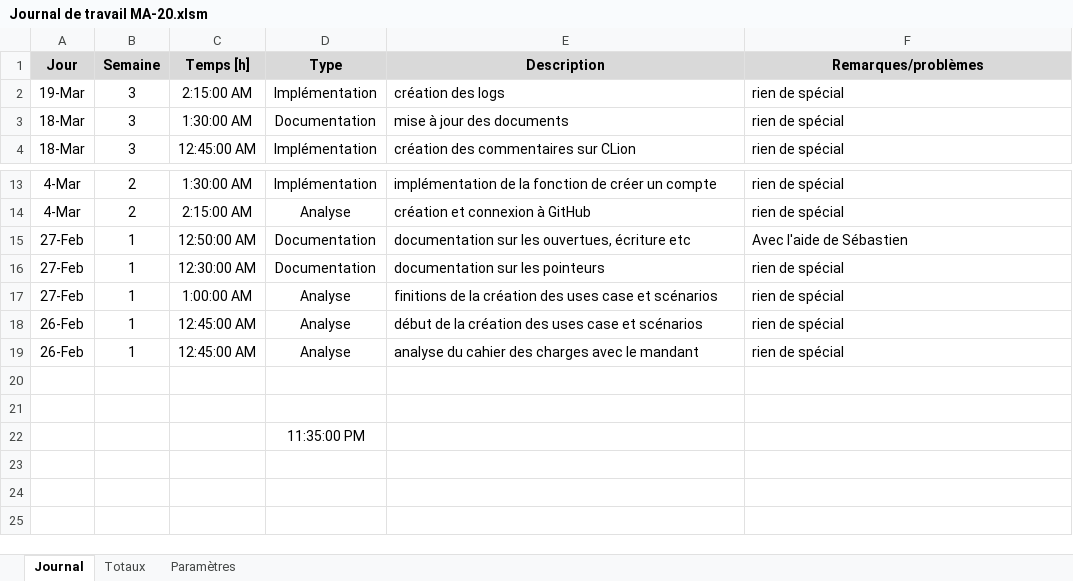
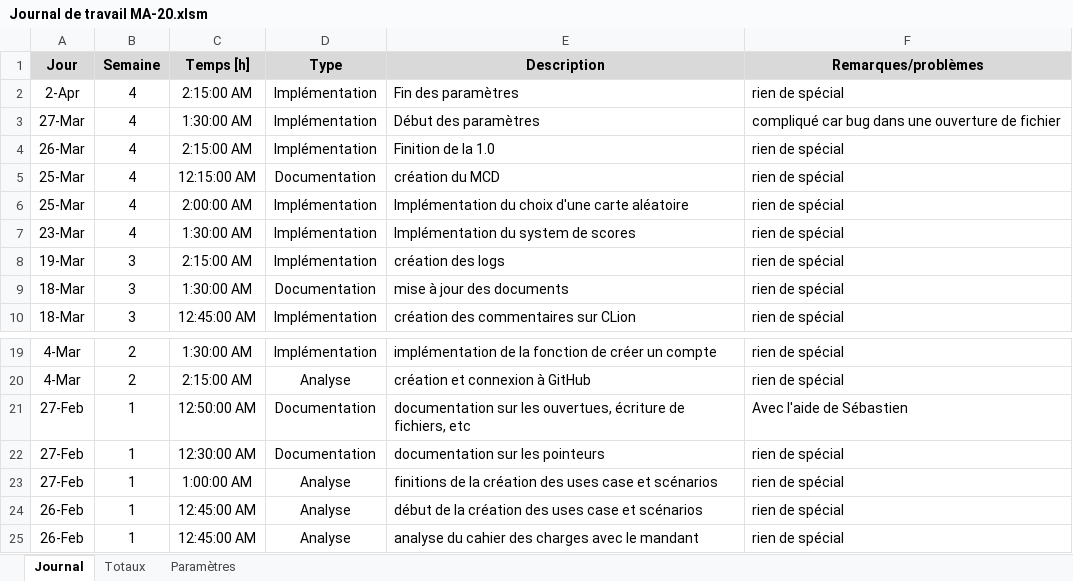
Before and after one commit to JonatanPERRET/Bataille.Navale, an Excel workbook: DOC/Journal de travail/Journal de travail MA-20.xlsm, sheet Journal, drawn as a sheet; only a part is shown, gaps mark what is left out; values as stored, in another font and other column widths than the file's, no borders; charts and pictures not drawn; removed rows and columns are numbered as before the commit, all else as after; the diff names each change by its address in the sheet, - before the commit and + after, or states it on an @@ line.

Commit message:
Ajout des paramètres

```diff
--- a/DOC/Journal de travail/Journal de travail MA-20.xlsm (sheet Journal)
+++ b/DOC/Journal de travail/Journal de travail MA-20.xlsm (sheet Journal)
+row 2: 2-Apr | 4 | 2:15:00 AM | Implémentation | Fin des paramètres | rien de spécial
+row 3: 27-Mar | 4 | 1:30:00 AM | Implémentation | Début des paramètres | compliqué car bug dans une ouverture de fichier
+row 4: 26-Mar | 4 | 2:15:00 AM | Implémentation | Finition de la 1.0 | rien de spécial
+row 5: 25-Mar | 4 | 12:15:00 AM | Documentation | création du MCD | rien de spécial
+row 6: 25-Mar | 4 | 2:00:00 AM | Implémentation | Implémentation du choix d'une carte aléatoire | rien de spécial
+row 7: 23-Mar | 4 | 1:30:00 AM | Implémentation | Implémentation du system de scores | rien de spécial
-E21 (Description): …ouvertues, écriture etc
+E21 (Description): …ouvertues, écriture de fichiers, etc
-row 20: (empty)
-row 21: (empty)
-row 22:  |  |  | 11:35:00 PM
```
Also changed, not shown: 1 other file.
